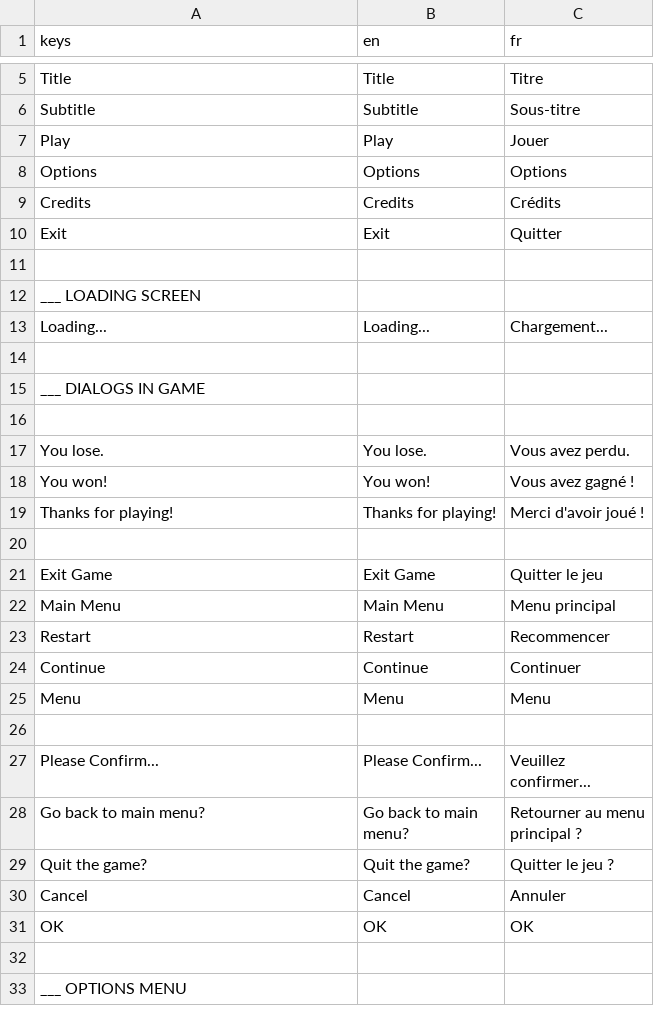
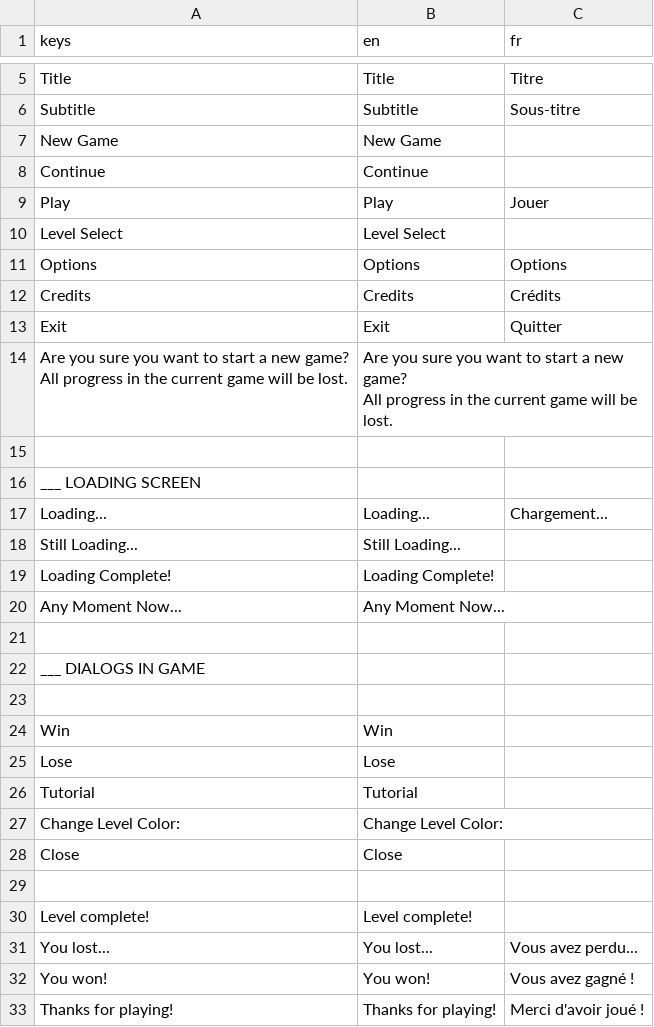
Before and after one commit to Maaack/Godot-Options-Menus, a CSV file: addons/maaacks_options_menus/base/translations/menus_translations.csv, drawn as a sheet; only a part is shown, gaps mark what is left out; the shorter side is filled out with more unchanged rows; the diff covers the shown part only.

Commit message:
Rsyncs with menus template.

```diff
--- a/addons/maaacks_options_menus/base/translations/menus_translations.csv
+++ b/addons/maaacks_options_menus/base/translations/menus_translations.csv
@@ -6,3 +6,6 @@ Title,Title,Titre
 Subtitle,Subtitle,Sous-titre
+New Game,New Game,
+Continue,Continue,
 Play,Play,Jouer
+Level Select,Level Select,
 Options,Options,Options
@@ -10,2 +13,7 @@ Credits,Credits,Crédits
 Exit,Exit,Quitter
+"Are you sure you want to start a new game?
+
+All progress in the current game will be lost.","Are you sure you want to start a new game?
+
+All progress in the current game will be lost.",
 
@@ -13,2 +21,5 @@ ___ LOADING SCREEN,,
 Loading...,Loading...,Chargement...
+Still Loading...,Still Loading...,
+Loading Complete!,Loading Complete!,
+Any Moment Now...,Any Moment Now...,
 
@@ -16,3 +27,10 @@ ___ DIALOGS IN GAME,,
 
-You lose.,You lose.,Vous avez perdu.
+Win,Win,
+Lose,Lose,
+Tutorial,Tutorial,
+Change Level Color: ,Change Level Color: ,
+Close,Close,
+
+Level complete!,Level complete!,
+You lost...,You lost...,Vous avez perdu...
 You won!,You won!,Vous avez gagné !
```
Also changed, not shown: 6 added rows elsewhere in this file, 35 other files.
